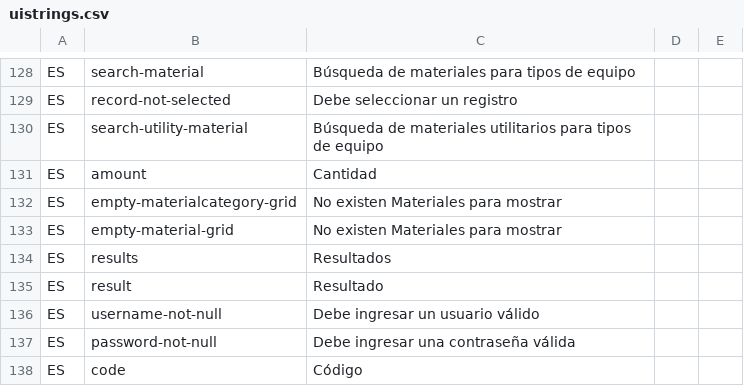
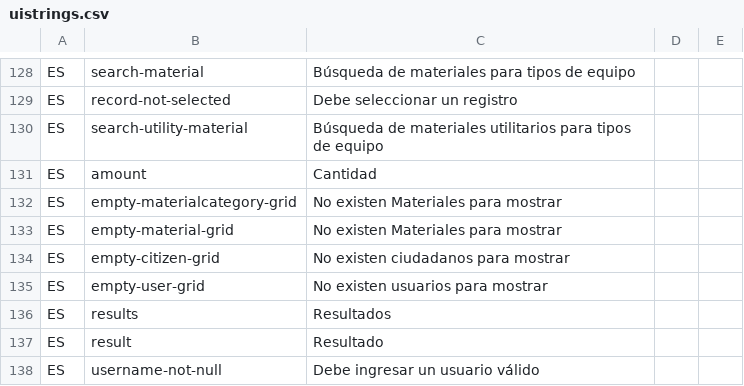
Before and after one commit to idbcgroup/GMH, a CSV file: ejb/src/main/resources/uistrings.csv, drawn as a sheet; only a part is shown, gaps mark what is left out; the shorter side is filled out with more unchanged rows; the diff names each change by its address in the sheet, - before the commit and + after, or states it on an @@ line.

```diff
--- a/ejb/src/main/resources/uistrings.csv
+++ b/ejb/src/main/resources/uistrings.csv
+row 134: ES | empty-citizen-grid | No existen ciudadanos para mostrar
+row 135: ES | empty-user-grid | No existen usuarios para mostrar
```
Also changed, not shown: ejb/src/main/resources/messages.csv, 28 other files.
